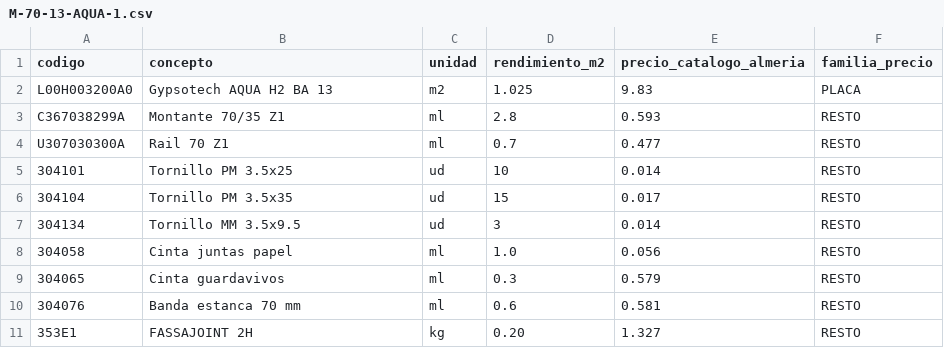
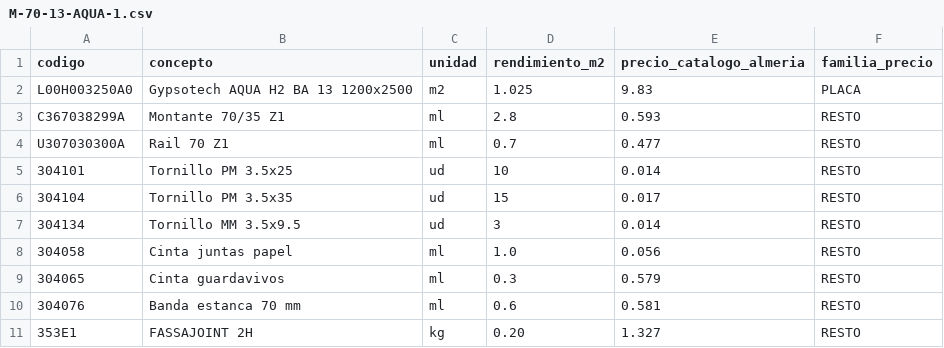
Before and after one commit to Oligonari2810/fassabortolo-presupuesto, a CSV file: sistemas/M-70-13-AQUA-1.csv, drawn as a sheet.

```diff
--- a/sistemas/M-70-13-AQUA-1.csv
+++ b/sistemas/M-70-13-AQUA-1.csv
@@ -1,3 +1,3 @@
 codigo,concepto,unidad,rendimiento_m2,precio_catalogo_almeria,familia_precio
-L00H003200A0,Gypsotech AQUA H2 BA 13,m2,1.025,9.83,PLACA
+L00H003250A0,Gypsotech AQUA H2 BA 13 1200x2500,m2,1.025,9.83,PLACA
 C367038299A,Montante 70/35 Z1,ml,2.8,0.593,RESTO
```
Also changed, not shown: sistemas/M-70-13-1.csv, sistemas/M-70-13-2.csv, 24 other files.
